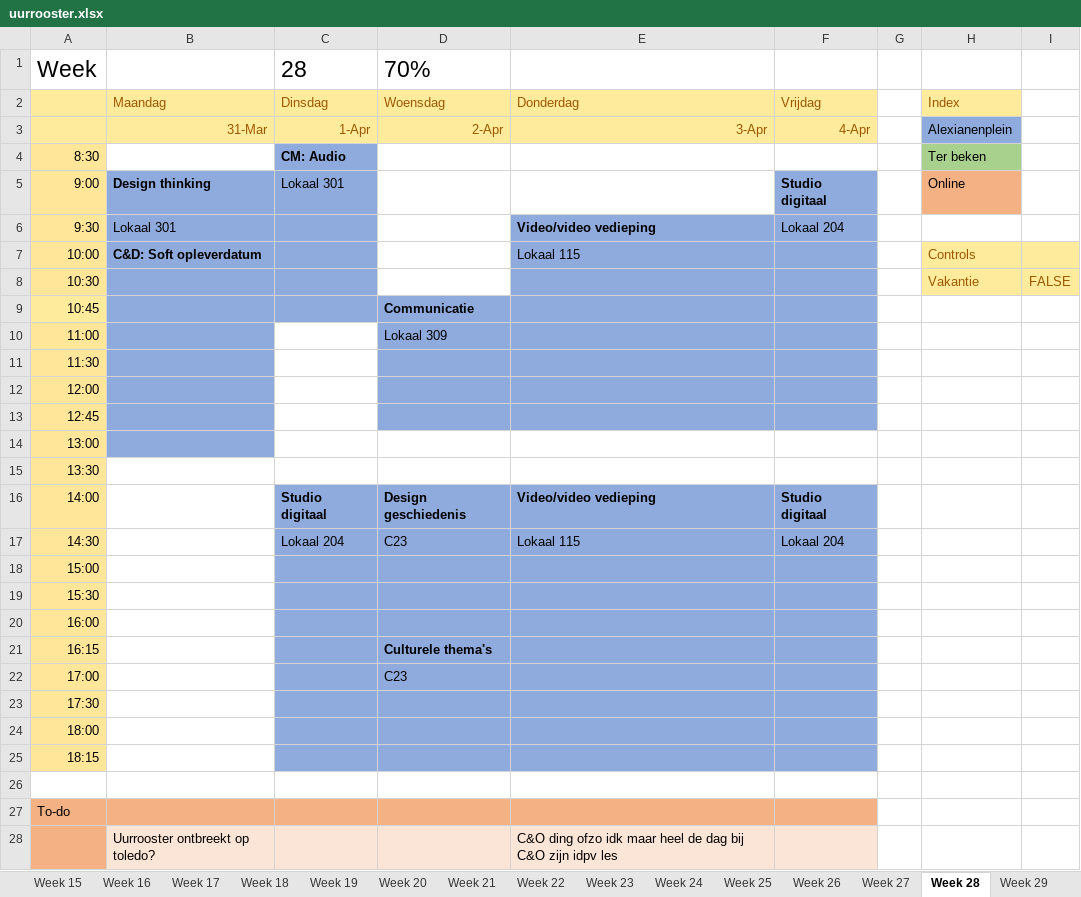
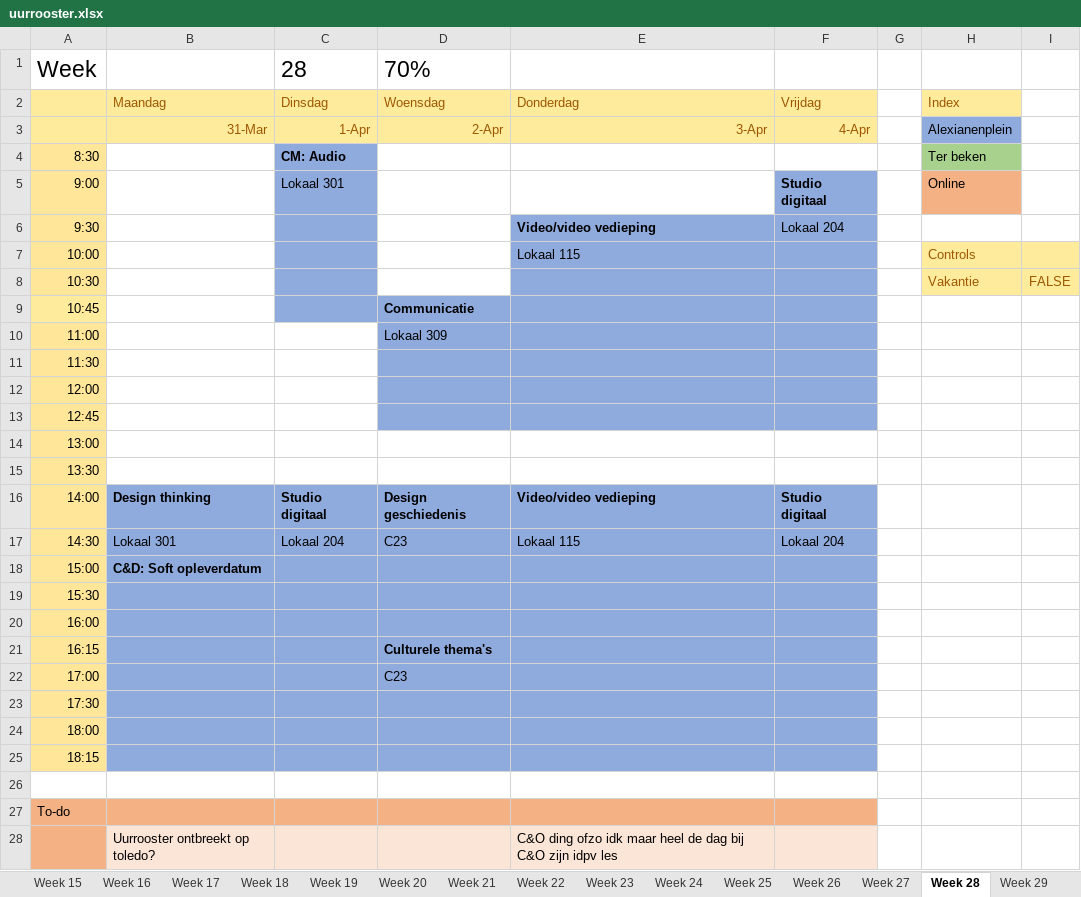
Before and after one commit to ninjahisser/LUCA-2, an Excel workbook: uurrooster.xlsx, sheet Week 28, drawn as a sheet; values as stored, in another font and other column widths than the file's, no borders; conditional formats not drawn; the diff names each change by its address in the sheet, - before the commit and + after, or states it on an @@ line.

```diff
--- a/uurrooster.xlsx (sheet Week 28)
+++ b/uurrooster.xlsx (sheet Week 28)
-B5: Design thinking
+B5: (empty)
-B5:B14 fill: #8FAADC
+B5:B14 fill: none
-B6: Lokaal 301
+B6: (empty)
-B7: C&D: Soft opleverdatum
+B7: (empty)
-B16: (empty)
+B16: Design thinking
-B16:B25 fill: none
+B16:B25 fill: #8FAADC
-B17: (empty)
+B17: Lokaal 301
-B18: (empty)
+B18: C&D: Soft opleverdatum
```
Also changed, not shown: sheet Week 5, sheet Week 13, sheet Week 9, sheet Week 11, sheet Week 24, sheet Week 26, 3 more sheets.
